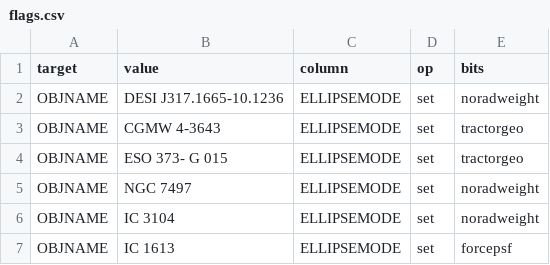
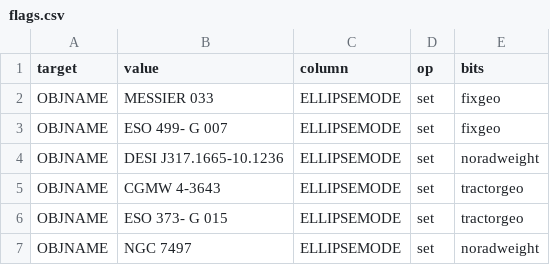
Before and after one commit to moustakas/SGA, a CSV file: py/SGA/data/SGA2025/overlays/v1.3/flags.csv, drawn as a sheet; only a part is shown; the shorter side is filled out with more unchanged rows; the diff names each change by its address in the sheet, - before the commit and + after, or states it on an @@ line.

```diff
--- a/py/SGA/data/SGA2025/overlays/v1.3/flags.csv
+++ b/py/SGA/data/SGA2025/overlays/v1.3/flags.csv
+row 2: OBJNAME | MESSIER 033 | ELLIPSEMODE | set | fixgeo
+row 3: OBJNAME | ESO 499- G 007 | ELLIPSEMODE | set | fixgeo
```
Also changed, not shown: py/SGA/data/SGA2025/overlays/v1.3/updates.csv.
